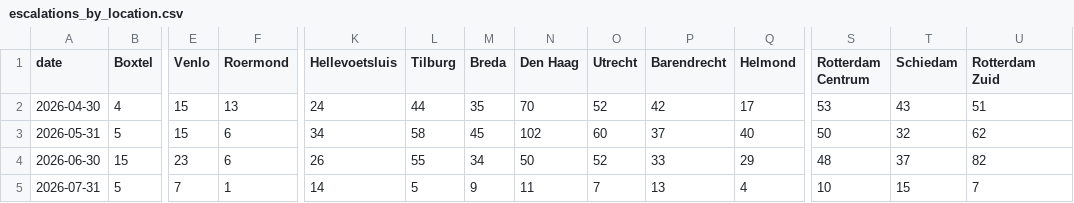
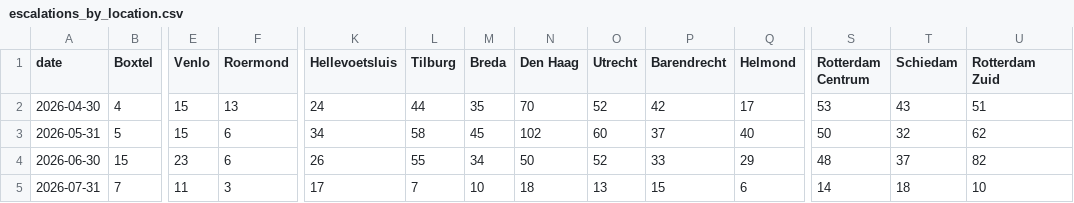
Before and after one commit to scalato/1box-dashboard, a CSV file: data/sp/escalations_by_location.csv, drawn as a sheet; only a part is shown, gaps mark what is left out; the diff covers the shown part only; the diff names each change by its address in the sheet, - before the commit and + after, or states it on an @@ line.

Commit message:
Update MIS data - 2026-07-13

```diff
--- a/data/sp/escalations_by_location.csv
+++ b/data/sp/escalations_by_location.csv
-B5 (Boxtel): 5
+B5 (Boxtel): 7
-E5 (Venlo): 7
+E5 (Venlo): 11
-F5 (Roermond): 1
+F5 (Roermond): 3
-K5 (Hellevoetsluis): 14
+K5 (Hellevoetsluis): 17
-L5 (Tilburg): 5
+L5 (Tilburg): 7
-M5 (Breda): 9
+M5 (Breda): 10
-N5 (Den Haag): 11
+N5 (Den Haag): 18
-O5 (Utrecht): 7
+O5 (Utrecht): 13
-P5 (Barendrecht): 13
+P5 (Barendrecht): 15
-Q5 (Helmond): 4
+Q5 (Helmond): 6
-S5 (Rotterdam Centrum): 10
+S5 (Rotterdam Centrum): 14
-T5 (Schiedam): 15
+T5 (Schiedam): 18
-U5 (Rotterdam Zuid): 7
+U5 (Rotterdam Zuid): 10
```
Also changed, not shown: 10 edited cells elsewhere in this file, data/sp/conversations_by_category.csv, data/sp/conversations_by_location.csv, 2 other files.
